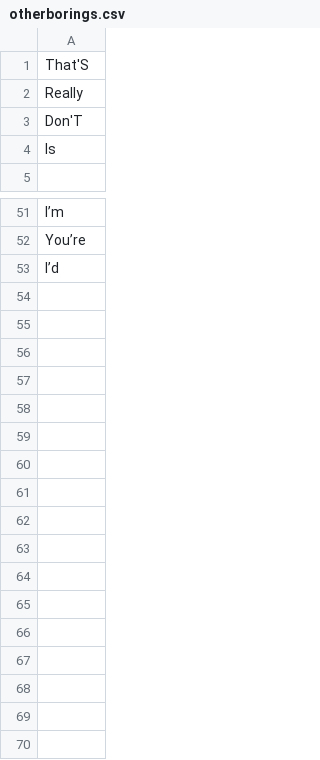
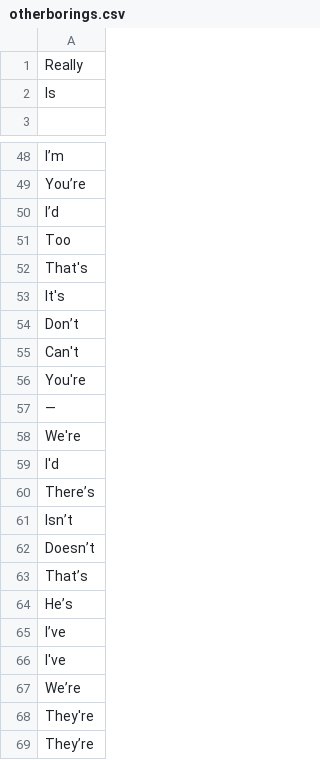
Before and after one commit to Jeddf/Minim, a CSV file: static/otherborings.csv, drawn as a sheet; only a part is shown, gaps mark what is left out; the diff covers the shown part only.

```diff
--- a/static/otherborings.csv
+++ b/static/otherborings.csv
@@ -1,4 +1,2 @@
-That'S
 Really
-Don'T
 Is
@@ -53 +50,20 @@ You’re
 I’d
+Too
+That's
+It's
+Don’t
+Can't
+You're
+—
+We're
+I'd
+There’s
+Isn’t
+Doesn’t
+That’s
+He’s
+I’ve
+I've
+We’re
+They're
+They’re
```
Also changed, not shown: 1 added row and 2 removed rows elsewhere in this file, 2 other files.
